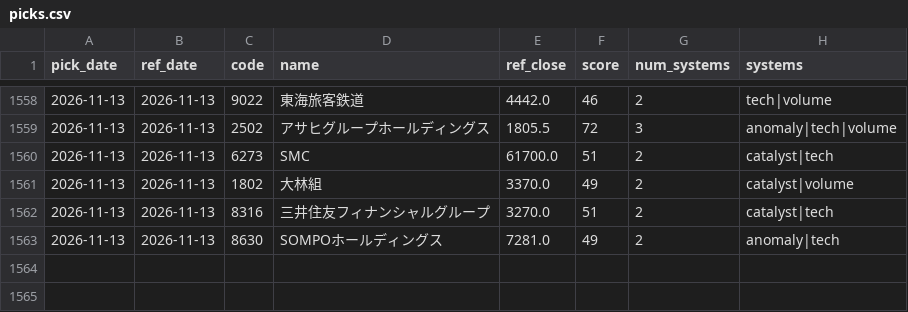
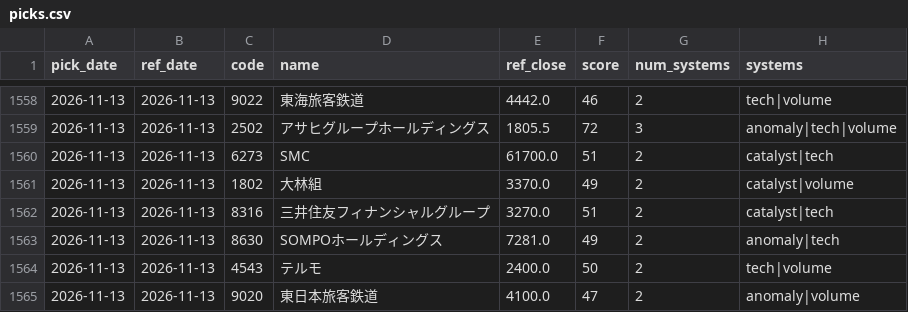
Before and after one commit to Resapan159/Kabu-app, a CSV file: history/picks.csv, drawn as a sheet; only a part is shown, gaps mark what is left out.

```diff
--- a/history/picks.csv
+++ b/history/picks.csv
@@ -1563 +1563,3 @@ pick_date,ref_date,code,name,ref_close,score,num_systems,systems
 2026-11-13,2026-11-13,8630,SOMPOホールディングス,7281.0,49,2,anomaly|tech
+2026-11-13,2026-11-13,4543,テルモ,2400.0,50,2,tech|volume
+2026-11-13,2026-11-13,9020,東日本旅客鉄道,4100.0,47,2,anomaly|volume
```
Also changed, not shown: history/results.csv, 3 other files.
